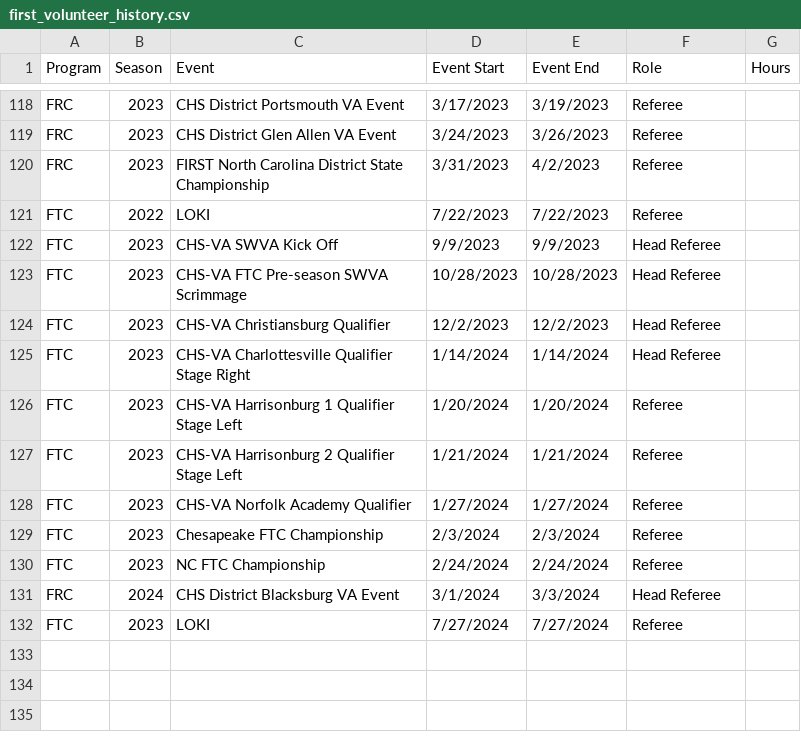
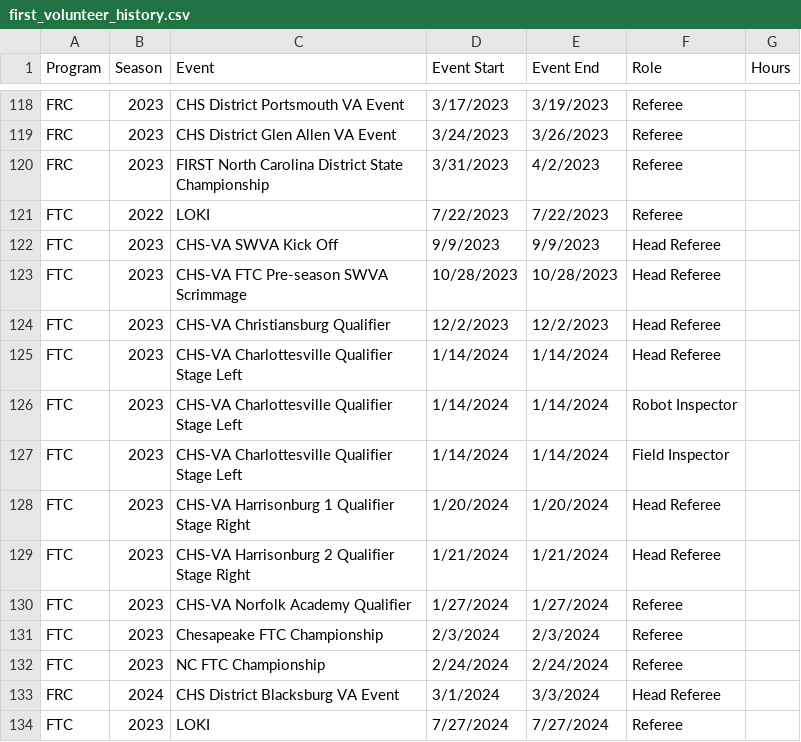
Before and after one commit to adwiii/adwiii.github.io, a CSV file: markdown_generator/first_volunteer_history.csv, drawn as a sheet; only a part is shown, gaps mark what is left out.

Commit message:
Updated volunteer assignments

```diff
--- a/markdown_generator/first_volunteer_history.csv
+++ b/markdown_generator/first_volunteer_history.csv
@@ -124,5 +124,7 @@ FTC,2023,CHS-VA FTC Pre-season SWVA Scrimmage,10/28/2023, 10/28/2023,Head Refere
 FTC,2023,CHS-VA Christiansburg Qualifier,12/2/2023, 12/2/2023,Head Referee,
-FTC,2023,CHS-VA Charlottesville Qualifier Stage Right,1/14/2024, 1/14/2024,Head Referee,
-FTC,2023,CHS-VA Harrisonburg 1 Qualifier Stage Left,1/20/2024, 1/20/2024,Referee,
-FTC,2023,CHS-VA Harrisonburg 2 Qualifier Stage Left,1/21/2024, 1/21/2024,Referee,
+FTC,2023,CHS-VA Charlottesville Qualifier Stage Left,1/14/2024, 1/14/2024,Head Referee,
+FTC,2023,CHS-VA Charlottesville Qualifier Stage Left,1/14/2024, 1/14/2024,Robot Inspector,
+FTC,2023,CHS-VA Charlottesville Qualifier Stage Left,1/14/2024, 1/14/2024,Field Inspector,
+FTC,2023,CHS-VA Harrisonburg 1 Qualifier Stage Right,1/20/2024, 1/20/2024,Head Referee,
+FTC,2023,CHS-VA Harrisonburg 2 Qualifier Stage Right,1/21/2024, 1/21/2024,Head Referee,
 FTC,2023,CHS-VA Norfolk Academy Qualifier,1/27/2024, 1/27/2024,Referee,
```
Also changed, not shown: 1 other file.
